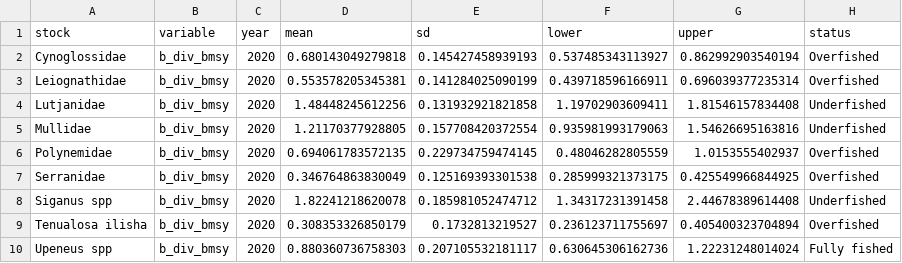
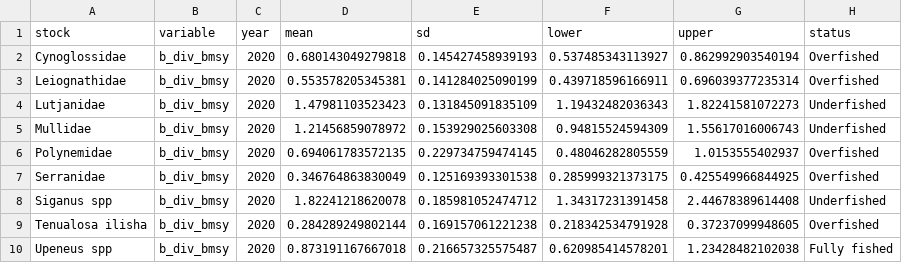
Before and after one commit to sofia-taf/2023Area51Demo, a CSV file: output/current_status.csv, drawn as a sheet.

```diff
--- a/output/current_status.csv
+++ b/output/current_status.csv
@@ -3,4 +3,4 @@ Cynoglossidae,b_div_bmsy,2020,0.680143049279818,0.145427458939193,0.537485343113
 Leiognathidae,b_div_bmsy,2020,0.553578205345381,0.141284025090199,0.439718596166911,0.696039377235314,Overfished
-Lutjanidae,b_div_bmsy,2020,1.48448245612256,0.131932921821858,1.19702903609411,1.81546157834408,Underfished
-Mullidae,b_div_bmsy,2020,1.21170377928805,0.157708420372554,0.935981993179063,1.54626695163816,Underfished
+Lutjanidae,b_div_bmsy,2020,1.47981103523423,0.131845091835109,1.19432482036343,1.82241581072273,Underfished
+Mullidae,b_div_bmsy,2020,1.21456859078972,0.153929025603308,0.94815524594309,1.55617016006743,Underfished
 Polynemidae,b_div_bmsy,2020,0.694061783572135,0.229734759474145,0.48046282805559,1.0153555402937,Overfished
@@ -8,3 +8,3 @@ Serranidae,b_div_bmsy,2020,0.346764863830049,0.125169393301538,0.285999321373175
 Siganus spp,b_div_bmsy,2020,1.82241218620078,0.185981052474712,1.34317231391458,2.44678389614408,Underfished
-Tenualosa ilisha,b_div_bmsy,2020,0.308353326850179,0.1732813219527,0.236123711755697,0.405400323704894,Overfished
-Upeneus spp,b_div_bmsy,2020,0.880360736758303,0.207105532181117,0.630645306162736,1.22231248014024,Fully fished
+Tenualosa ilisha,b_div_bmsy,2020,0.284289249802144,0.169157061221238,0.218342534791928,0.37237099948605,Overfished
+Upeneus spp,b_div_bmsy,2020,0.873191167667018,0.216657325575487,0.620985414578201,1.23428482102038,Fully fished
```
Also changed, not shown: output/stock_tables/Lutjanidae.csv, output/stock_tables/Mullidae.csv, 17 other files.
